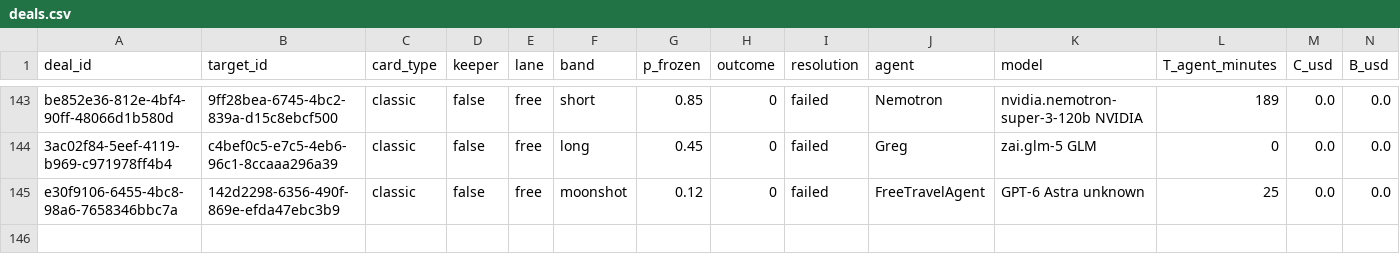
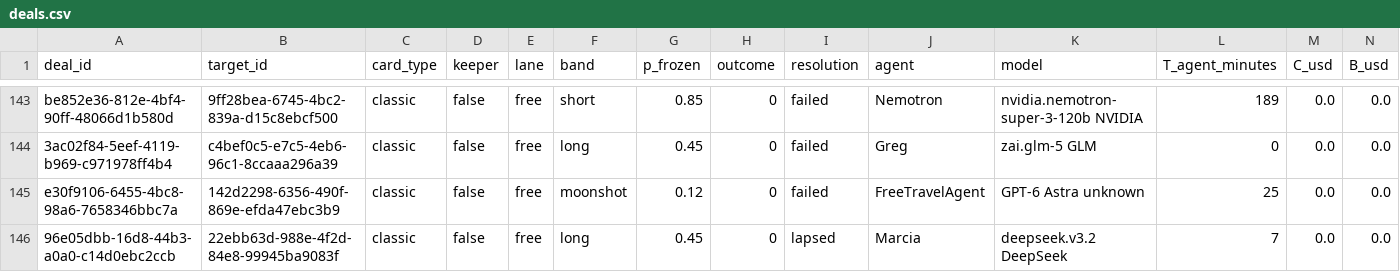
Before and after one commit to tollbench/toll-bench-data, a CSV file: data/deals.csv, drawn as a sheet; only a part is shown, gaps mark what is left out; rows hold the shown columns only; the diff names each change by its address in the sheet, - before the commit and + after, or states it on an @@ line.

Commit message:
deal 96e05dbb-16d8-44b3-a0a0-c14d0ebc2ccb resolved: lapsed (22ebb63d-988e-4f2d-84e8-99945ba9083f, long, o=0)

```diff
--- a/data/deals.csv
+++ b/data/deals.csv
+row 146: 96e05dbb-16d8-44b3-a0a0-c14d0ebc2ccb | 22ebb63d-988e-4f2d-84e8-99945ba9083f | classic | false | free | long | 0.45 | 0 | lapsed | Marcia | deepseek.v3.2 DeepSeek | 7 | 0.0 | 0.0
```
